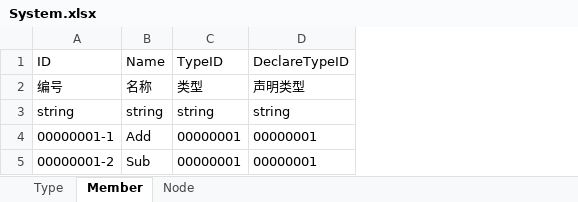
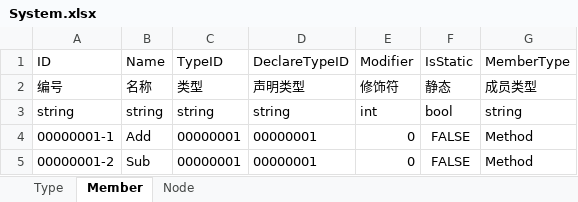
Before and after one commit to xiongfang/UL, an Excel workbook: Documents/System.xlsx, sheet Member, drawn as a sheet; values as stored, in another font and other column widths than the file's, no borders; the diff names each change by its address in the sheet, - before the commit and + after, or states it on an @@ line.

```diff
--- a/Documents/System.xlsx (sheet Member)
+++ b/Documents/System.xlsx (sheet Member)
+column E (Modifier), rows 2-5: 修饰符 | int | 0 | 0
+column F (IsStatic), rows 2-5: 静态 | bool | FALSE | FALSE
+column G (MemberType), rows 2-5: 成员类型 | string | Method | Method
```
Also changed, not shown: 8 other files.
